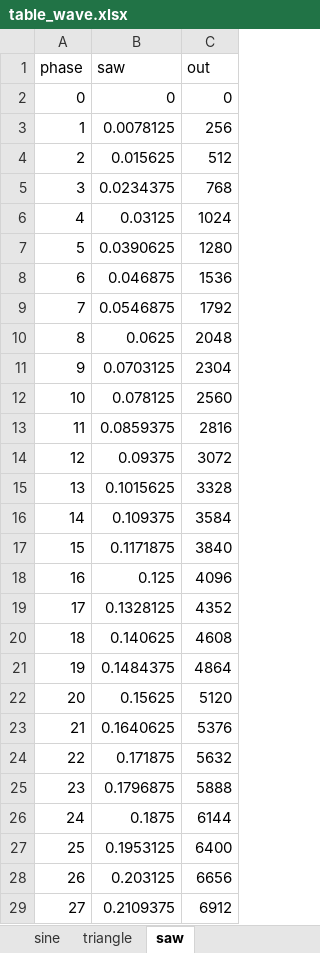
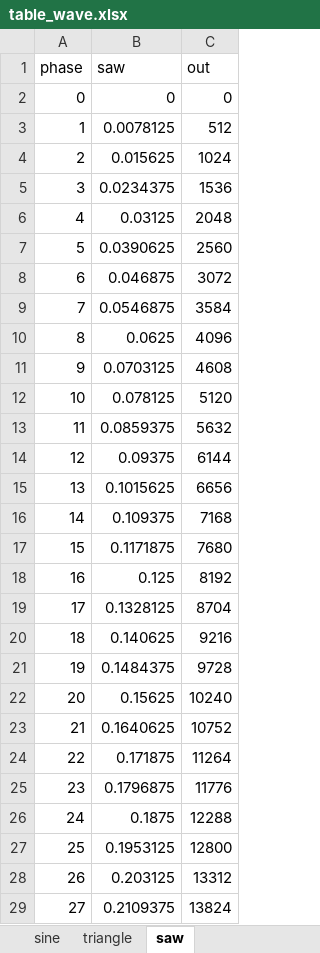
Before and after one commit to JunSotohigashi/34_pico_synth, an Excel workbook: pico-synth-sound/table_wave.xlsx, sheet saw, drawn as a sheet; only a part is shown; values as stored, in another font and other column widths than the file's, no borders; charts and pictures not drawn; the diff covers the shown part only; the diff names each change by its address in the sheet, - before the commit and + after, or states it on an @@ line.

```diff
--- a/pico-synth-sound/table_wave.xlsx (sheet saw)
+++ b/pico-synth-sound/table_wave.xlsx (sheet saw)
-C3 (out): 256
+C3 (out): 512
-C4 (out): 512
+C4 (out): 1024
-C5 (out): 768
+C5 (out): 1536
-C6 (out): 1024
+C6 (out): 2048
-C7 (out): 1280
+C7 (out): 2560
-C8 (out): 1536
+C8 (out): 3072
-C9 (out): 1792
+C9 (out): 3584
-C10 (out): 2048
+C10 (out): 4096
-C11 (out): 2304
+C11 (out): 4608
-C12 (out): 2560
+C12 (out): 5120
-C13 (out): 2816
+C13 (out): 5632
-C14 (out): 3072
+C14 (out): 6144
-C15 (out): 3328
+C15 (out): 6656
-C16 (out): 3584
+C16 (out): 7168
-C17 (out): 3840
+C17 (out): 7680
-C18 (out): 4096
+C18 (out): 8192
-C19 (out): 4352
+C19 (out): 8704
-C20 (out): 4608
+C20 (out): 9216
-C21 (out): 4864
+C21 (out): 9728
-C22 (out): 5120
+C22 (out): 10240
-C23 (out): 5376
+C23 (out): 10752
-C24 (out): 5632
+C24 (out): 11264
-C25 (out): 5888
+C25 (out): 11776
-C26 (out): 6144
+C26 (out): 12288
-C27 (out): 6400
+C27 (out): 12800
-C28 (out): 6656
+C28 (out): 13312
-C29 (out): 6912
+C29 (out): 13824
```
Also changed, not shown: 228 edited cells elsewhere in this sheet, sheet triangle, sheet sine, formulas that keep their value, charts or pictures, 7 other files.
